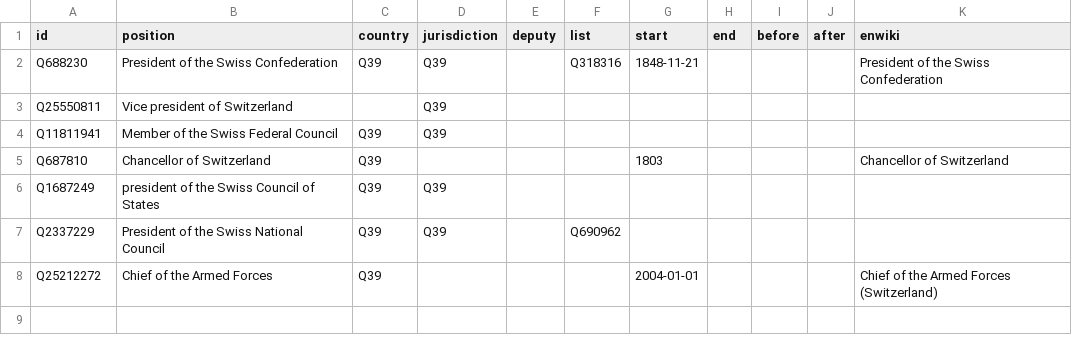
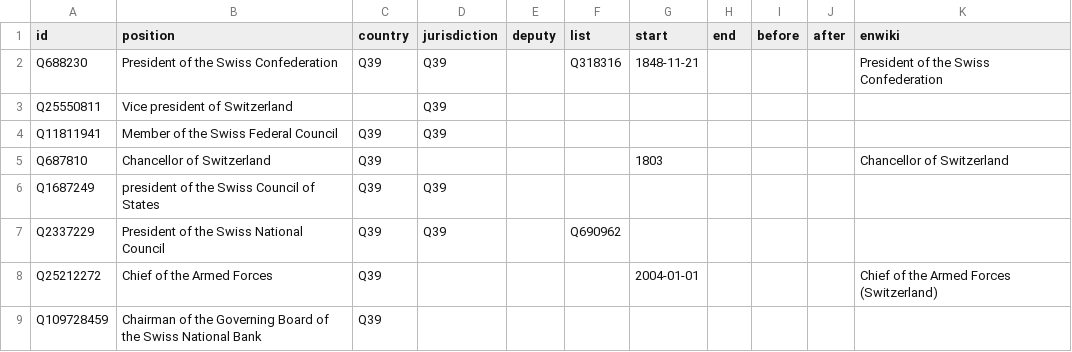
Before and after one commit to every-politician-scrapers/swiss-federal-council, a CSV file: html/positions.csv, drawn as a sheet; the diff names each change by its address in the sheet, - before the commit and + after, or states it on an @@ line.

```diff
--- a/html/positions.csv
+++ b/html/positions.csv
+row 9: Q109728459 | Chairman of the Governing Board of the Swiss National Bank | Q39
```
Also changed, not shown: html/current.csv, html/holders21.csv, 2 other files.
